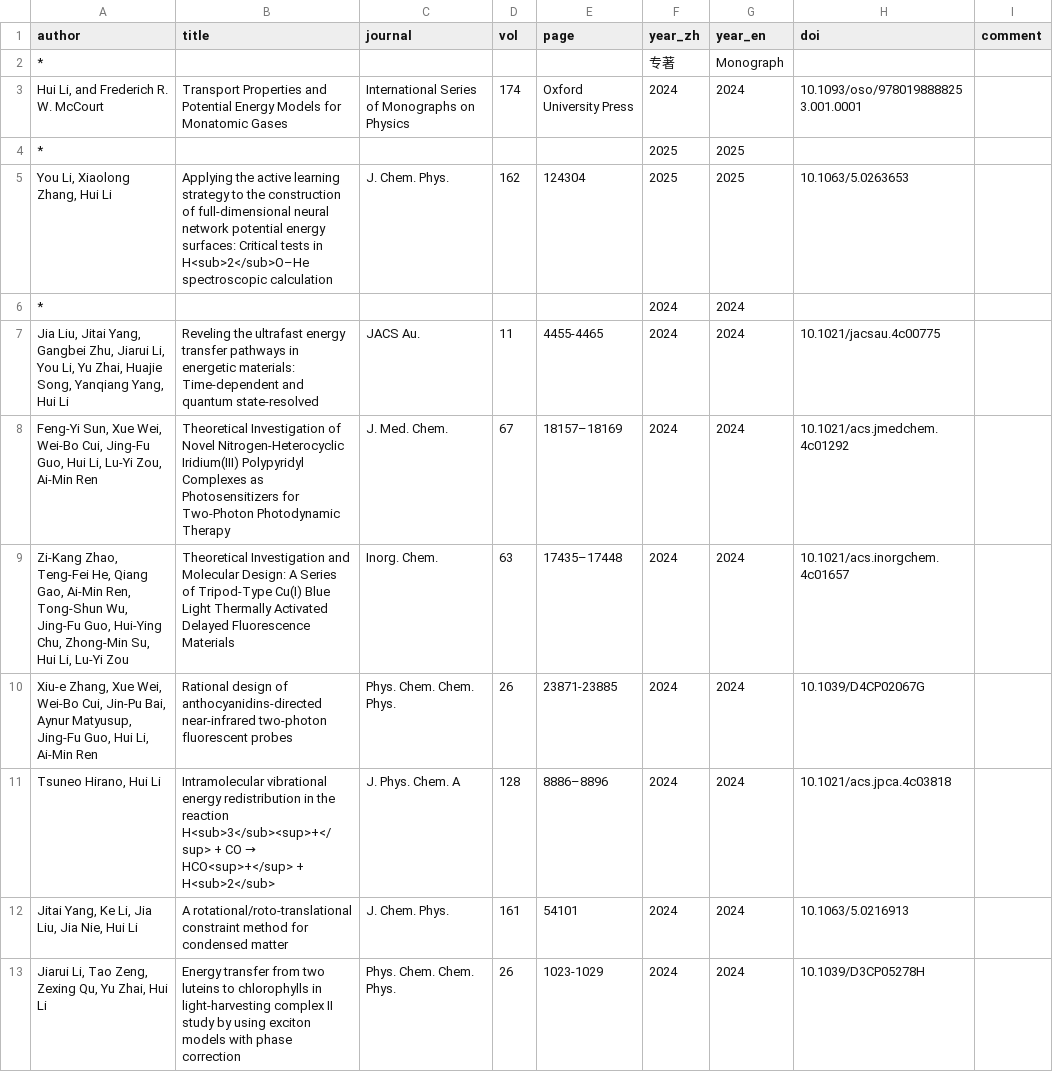
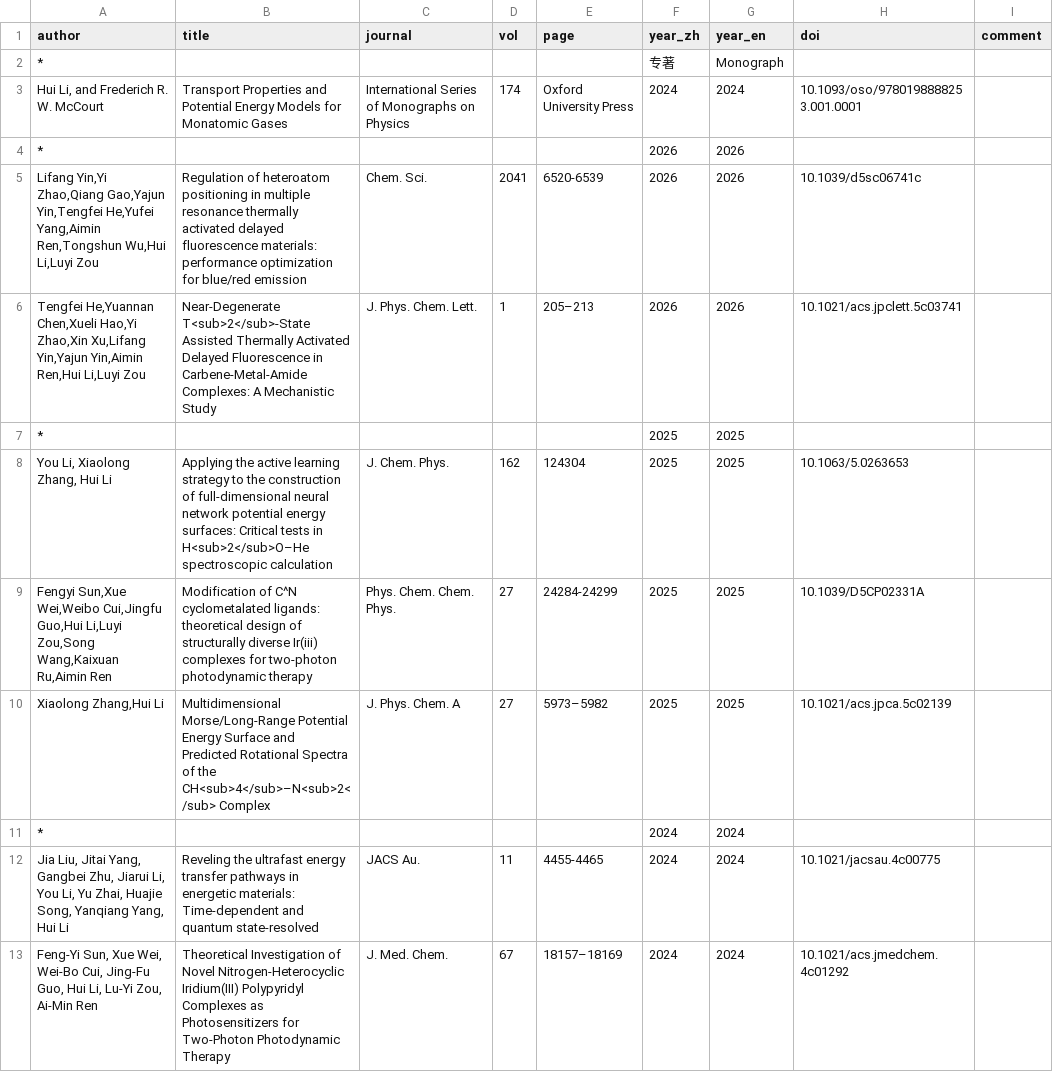
Before and after one commit to huili-group/huili-group.github.io, a CSV file: data/pub.csv, drawn as a sheet; only a part is shown; the shorter side is filled out with more unchanged rows; the diff names each change by its address in the sheet, - before the commit and + after, or states it on an @@ line.

Commit message:
Update pub.csv

```diff
--- a/data/pub.csv
+++ b/data/pub.csv
+row 4: * |  |  |  |  | 2026 | 2026
+row 5: Lifang Yin,Yi Zhao,Qiang Gao,Yajun Yin,Tengfei He,Yufei Yang,Aimin Ren,Tongshun Wu,Hui Li,Luyi Zou | Regulation of heteroatom positioning in multiple resonance thermally activated delayed fluorescence materials: performance optimization for blue/red emission | Chem. Sci. | 2041 | 6520-6539 | 2026 | 2026 | 10.1039/d5sc06741c
+row 6: Tengfei He,Yuannan Chen,Xueli Hao,Yi Zhao,Xin Xu,Lifang Yin,Yajun Yin,Aimin Ren,Hui Li,Luyi Zou | Near-Degenerate T<sub>2</sub>-State Assisted Thermally Activated Delayed Fluorescence in Carbene-Metal-Amide Complexes: A Mechanistic Study | J. Phys. Chem. Lett. | 1 | 205–213 | 2026 | 2026 | 10.1021/acs.jpclett.5c03741
+row 9: Fengyi Sun,Xue Wei,Weibo Cui,Jingfu Guo,Hui Li,Luyi Zou,Song Wang,Kaixuan Ru,Aimin Ren | Modification of C^N cyclometalated ligands: theoretical design of structurally diverse Ir(iii) complexes for two-photon photodynamic therapy | Phys. Chem. Chem. Phys. | 27 | 24284-24299 | 2025 | 2025 | 10.1039/D5CP02331A
+row 10: Xiaolong Zhang,Hui Li | Multidimensional Morse/Long-Range Potential Energy Surface and Predicted Rotational Spectra of the CH<sub>4</sub>–N<sub>2</sub> Complex | J. Phys. Chem. A | 27 | 5973–5982 | 2025 | 2025 | 10.1021/acs.jpca.5c02139
```
